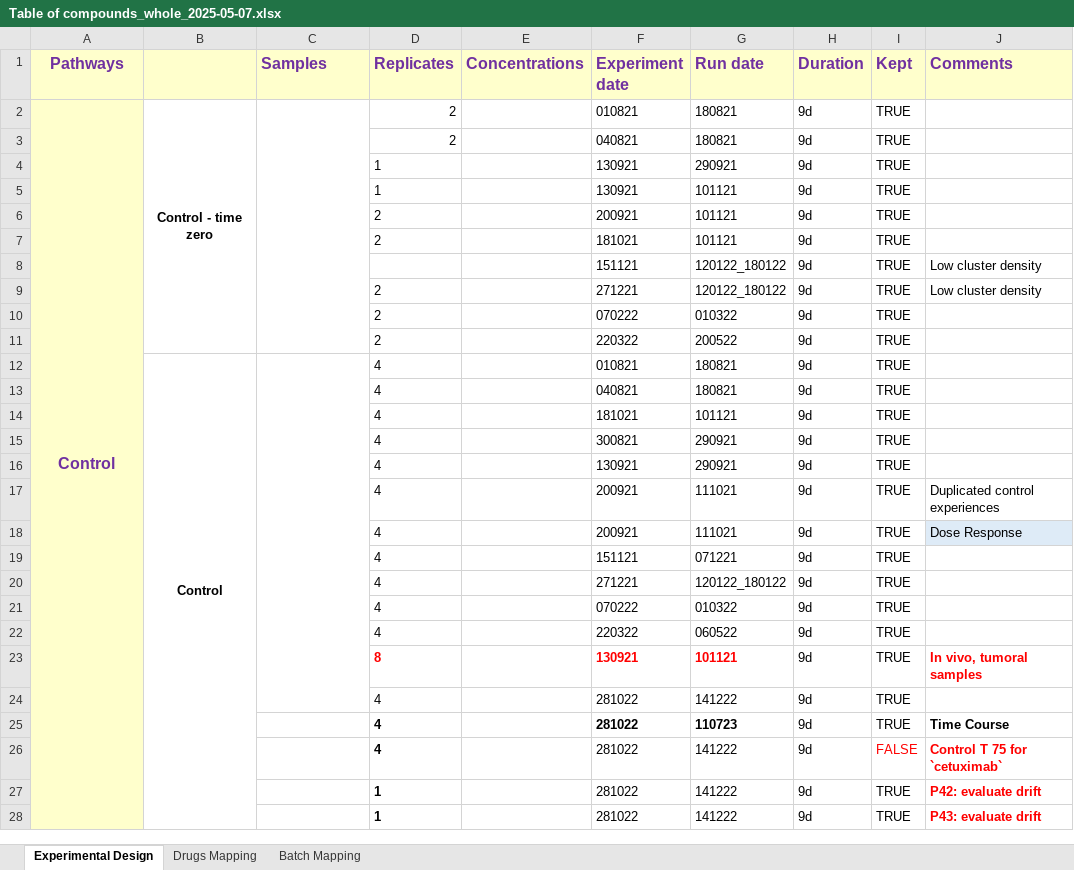
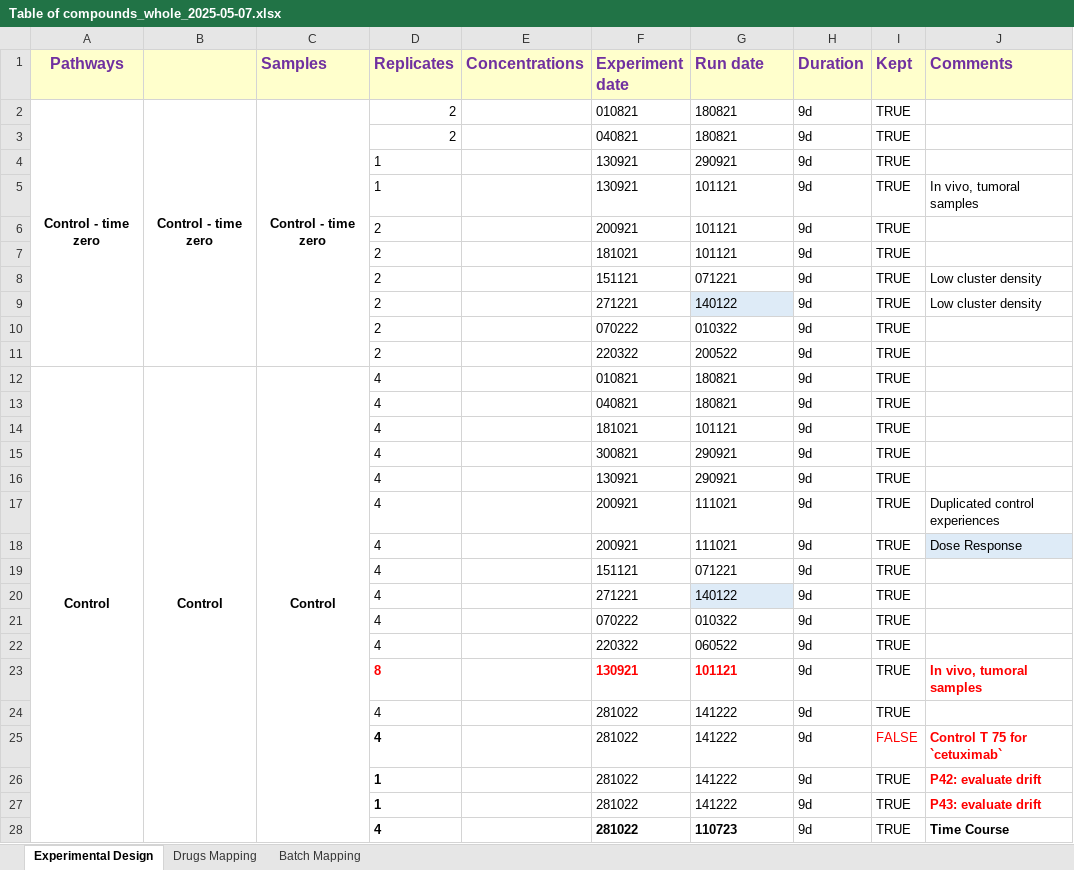
Before and after one commit to VeraPancaldiLab/DNABarcode-DrugFingerprint, an Excel workbook: data/Table of compounds_whole_2025-05-07.xlsx, sheet Experimental Design, drawn as a sheet; only a part is shown; values as stored, in another font and other column widths than the file's, no borders; removed rows and columns are numbered as before the commit, all else as after; the diff covers the shown part only; the diff names each change by its address in the sheet, - before the commit and + after, or states it on an @@ line.

```diff
--- a/data/Table of compounds_whole_2025-05-07.xlsx (sheet Experimental Design)
+++ b/data/Table of compounds_whole_2025-05-07.xlsx (sheet Experimental Design)
-A2 (Pathways): Control
+A2 (Pathways): Control - time zero
-A2:A24 fill: #FFFFCC
+A2:A24 fill: none
-A2 text colour: #7030A0
+A2 text colour: black, text size: smaller
-A2:A28 merged
+A2:A11 merged
-C2 (Samples): (empty)
+C2 (Samples): Control - time zero
-J5 (Comments): (empty)
+J5 (Comments): In vivo, tumoral samples
-D8 (Replicates): (empty)
+D8 (Replicates): 2
-G8 (Run date): 120122_180122
+G8 (Run date): 071221
-G9 (Run date): 120122_180122
+G9 (Run date): 140122
-G9 fill: none
+G9 fill: #DEEBF7
-A12 (Pathways): (empty)
+A12 (Pathways): Control
+A12:A29 merged
-C12 (Samples): (empty)
+C12 (Samples): Control
-C12:C24 merged
+C12:C29 merged
-G20 (Run date): 120122_180122
+G20 (Run date): 140122
-G20 fill: none
+G20 fill: #DEEBF7
-A25:A27 fill: #FFFFCC
+A25:A27 fill: none
@@ row 25 moved to row 28: 4 @@
```
Also changed, not shown: 2 added rows and 14 edited cells elsewhere in this sheet, sheet Batch Mapping, 17 other files.
